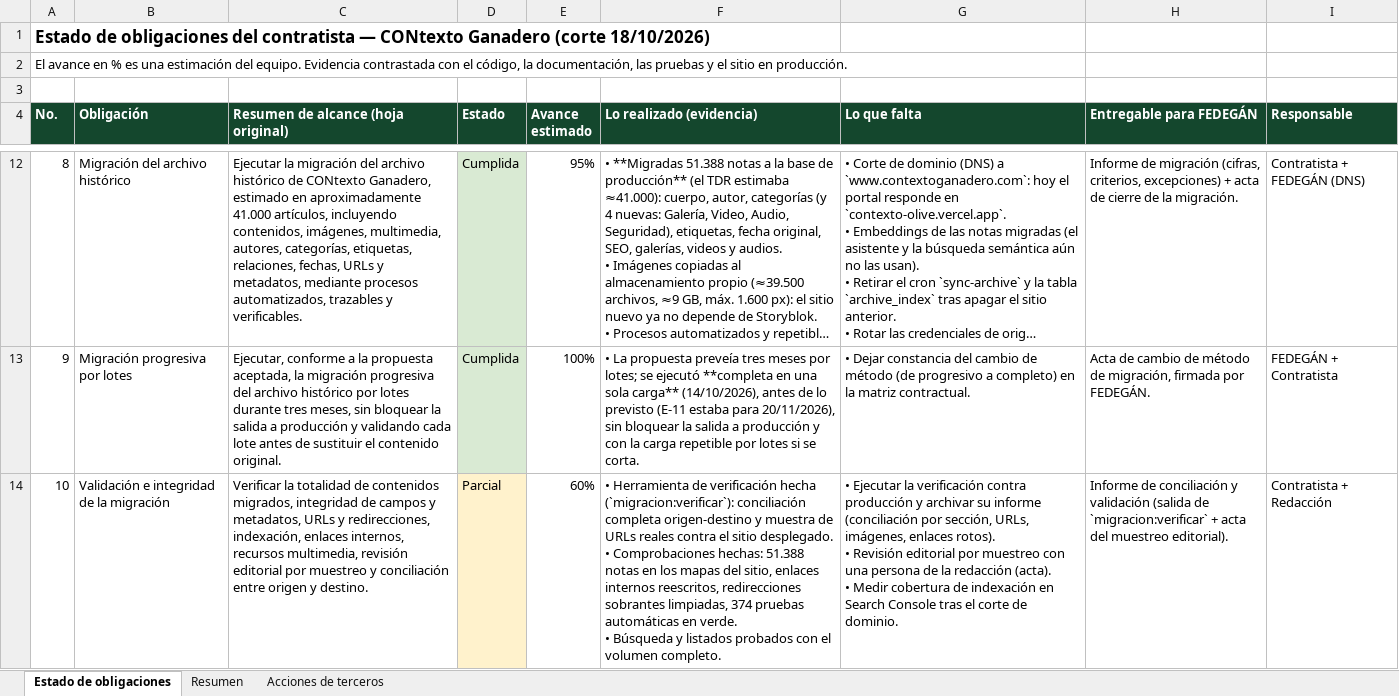
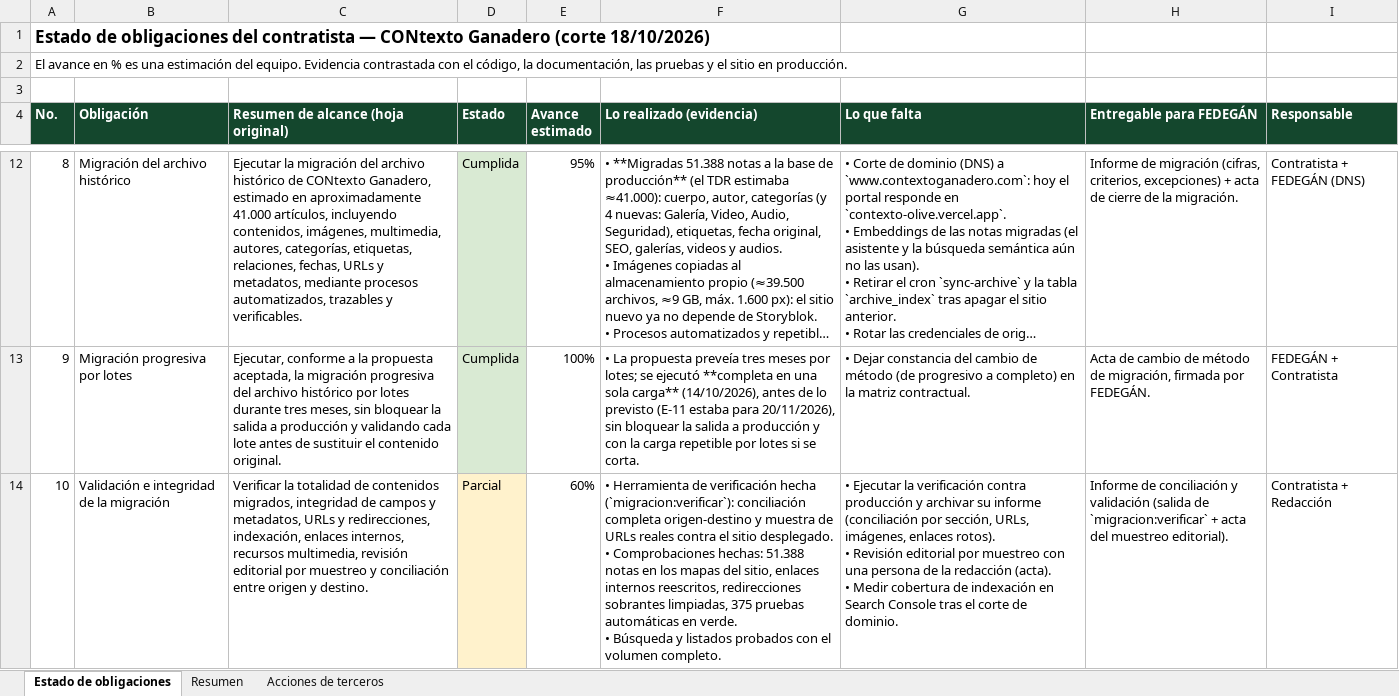
Before and after one commit to iafedegan/contexto, an Excel workbook: docs/Obligaciones_Contratista_Estado_2026-10-18.xlsx, sheet Estado de obligaciones, drawn as a sheet; only a part is shown, gaps mark what is left out; long unchanged cells end in …; values as stored, in another font and other column widths than the file's, no borders; the diff covers the shown part only; the diff names each change by its address in the sheet, - before the commit and + after, or states it on an @@ line.

```diff
--- a/docs/Obligaciones_Contratista_Estado_2026-10-18.xlsx (sheet Estado de obligaciones)
+++ b/docs/Obligaciones_Contratista_Estado_2026-10-18.xlsx (sheet Estado de obligaciones)
-F14 (Lo realizado (evidencia)): …sobrantes limpiadas, 374 pruebas automáticas…
+F14 (Lo realizado (evidencia)): …sobrantes limpiadas, 375 pruebas automáticas…
```
Also changed, not shown: 4 edited cells elsewhere in this sheet, sheet Resumen, 2 other files.
